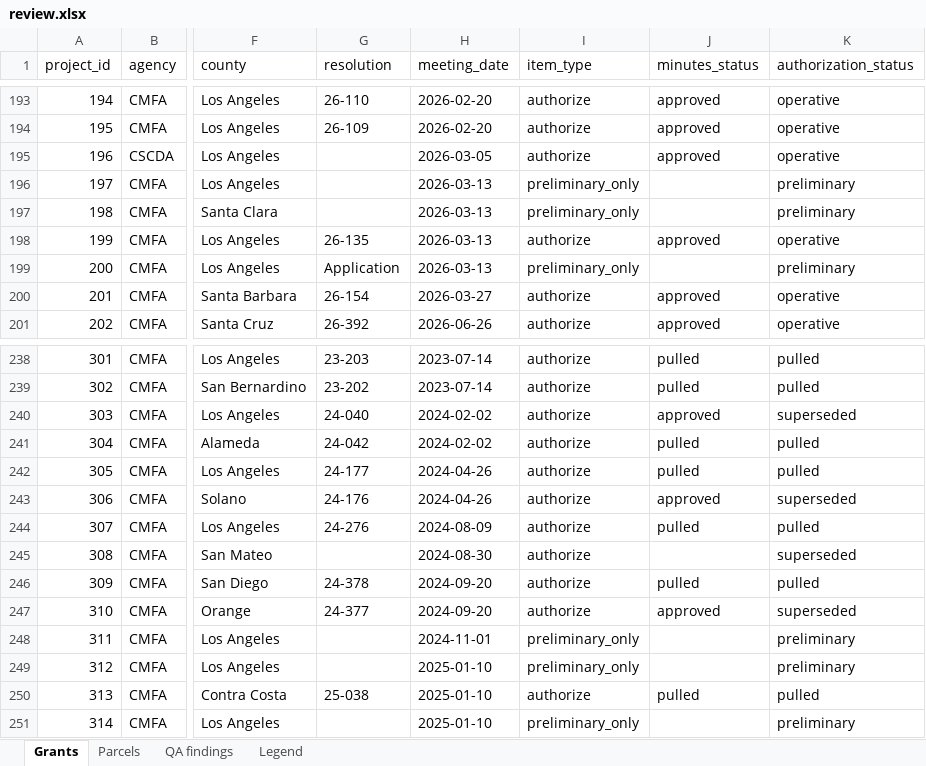
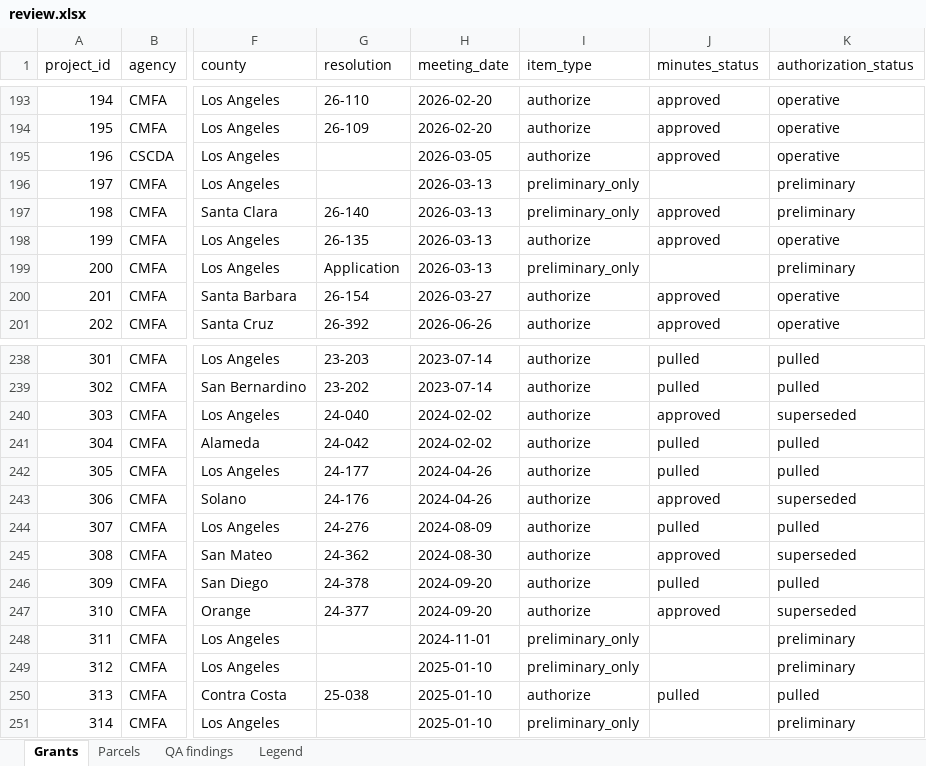
Before and after one commit to adghayes/jpa-welfare-exemptions, an Excel workbook: output/dataset/review.xlsx, sheet Grants, drawn as a sheet; only a part is shown, gaps mark what is left out; values as stored, in another font and other column widths than the file's, no cell formats; the diff covers the shown part only; the diff names each change by its address in the sheet, - before the commit and + after, or states it on an @@ line.

```diff
--- a/output/dataset/review.xlsx (sheet Grants)
+++ b/output/dataset/review.xlsx (sheet Grants)
-G197 (resolution): (empty)
+G197 (resolution): 26-140
-J197 (minutes_status): (empty)
+J197 (minutes_status): approved
-G245 (resolution): (empty)
+G245 (resolution): 24-362
-J245 (minutes_status): (empty)
+J245 (minutes_status): approved
```
Also changed, not shown: 30 edited cells elsewhere in this sheet, sheet Parcels, cell formats, 6 other files.
